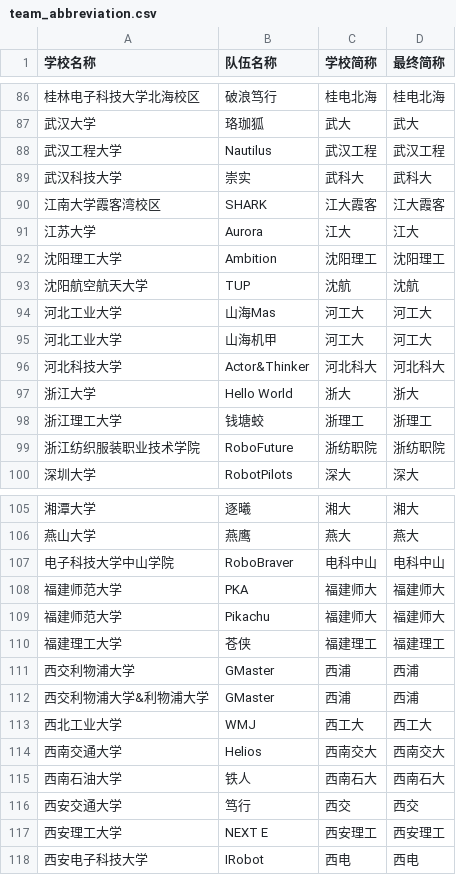
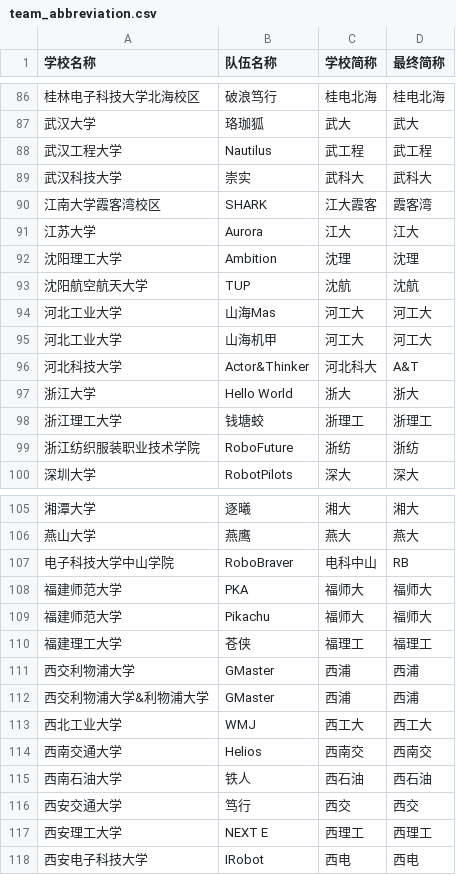
Before and after one commit to scutrobotlab/rm-schedule, a CSV file: internal/static/team_abbreviation.csv, drawn as a sheet; only a part is shown, gaps mark what is left out; the diff covers the shown part only.

```diff
--- a/internal/static/team_abbreviation.csv
+++ b/internal/static/team_abbreviation.csv
@@ -87,7 +87,7 @@
 武汉大学,珞珈狐,武大,武大
-武汉工程大学,Nautilus,武汉工程,武汉工程
+武汉工程大学,Nautilus,武工程,武工程
 武汉科技大学,崇实,武科大,武科大
-江南大学霞客湾校区,SHARK,江大霞客,江大霞客
+江南大学霞客湾校区,SHARK,江大霞客,霞客湾
 江苏大学,Aurora,江大,江大
-沈阳理工大学,Ambition,沈阳理工,沈阳理工
+沈阳理工大学,Ambition,沈理,沈理
 沈阳航空航天大学,TUP,沈航,沈航
@@ -95,6 +95,6 @@
 河北工业大学,山海机甲,河工大,河工大
-河北科技大学,Actor&Thinker,河北科大,河北科大
+河北科技大学,Actor&Thinker,河北科大,A&T
 浙江大学,Hello World,浙大,浙大
 浙江理工大学,钱塘蛟,浙理工,浙理工
-浙江纺织服装职业技术学院,RoboFuture,浙纺职院,浙纺职院
+浙江纺织服装职业技术学院,RoboFuture,浙纺,浙纺
 深圳大学,RobotPilots,深大,深大
@@ -106,6 +106,6 @@
 燕山大学,燕鹰,燕大,燕大
-电子科技大学中山学院,RoboBraver,电科中山,电科中山
-福建师范大学,PKA,福建师大,福建师大
-福建师范大学,Pikachu,福建师大,福建师大
-福建理工大学,苍侠,福建理工,福建理工
+电子科技大学中山学院,RoboBraver,电科中山,RB
+福建师范大学,PKA,福师大,福师大
+福建师范大学,Pikachu,福师大,福师大
+福建理工大学,苍侠,福理工,福理工
 西交利物浦大学,GMaster,西浦,西浦
@@ -113,6 +113,6 @@
 西北工业大学,WMJ,西工大,西工大
-西南交通大学,Helios,西南交大,西南交大
-西南石油大学,铁人,西南石大,西南石大
+西南交通大学,Helios,西南交,西南交
+西南石油大学,铁人,西石油,西石油
 西安交通大学,笃行,西交,西交
-西安理工大学,NEXT E,西安理工,西安理工
+西安理工大学,NEXT E,西理工,西理工
 西安电子科技大学,IRobot,西电,西电
```
Also changed, not shown: 52 edited cells elsewhere in this file.
